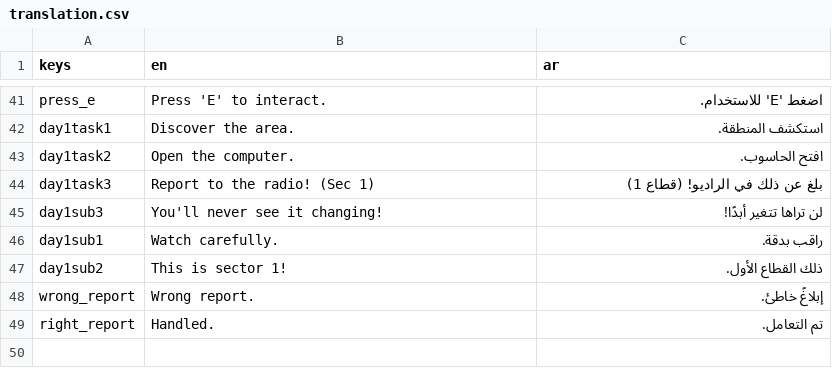
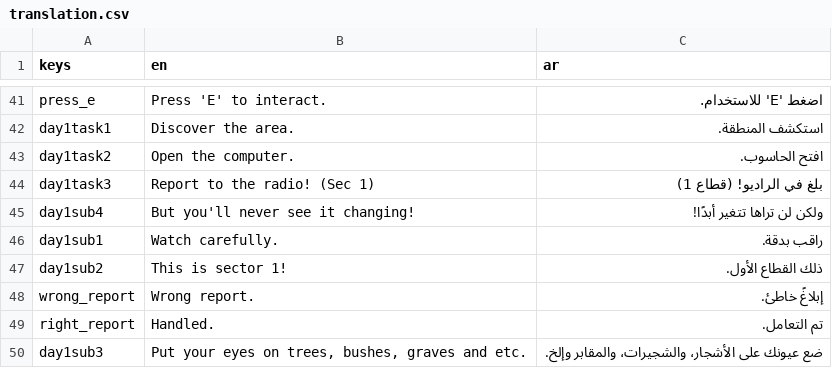
Before and after one commit to NileKnight1/the-graves, a CSV file: translation.csv, drawn as a sheet; only a part is shown, gaps mark what is left out.

```diff
--- a/translation.csv
+++ b/translation.csv
@@ -43,4 +43,4 @@ day1task1,Discover the area.,استكشف المنطقة.
 day1task2,Open the computer.,افتح الحاسوب.
-day1task3,Report to the radio! (Sec 1),بلغ عن ذلك في الراديو! (قطاع 1)
-day1sub3,You'll never see it changing!,لن تراها تتغير أبدًا!
+day1task3,Report to the radio! (Sec 1),بلغ في الراديو! (قطاع 1)
+day1sub4,But you'll never see it changing!,ولكن لن تراها تتغير أبدًا!
 day1sub1,Watch carefully.,راقب بدقة.
@@ -49 +49,2 @@ wrong_report,Wrong report.,إبلاغً خاطئ.
 right_report,Handled.,تم التعامل.
+day1sub3,"Put your eyes on trees, bushes, graves and etc.",ضع عيونك على الأشجار، والشجيرات، والمقابر وإلخ.
```
Also changed, not shown: 3 other files.
